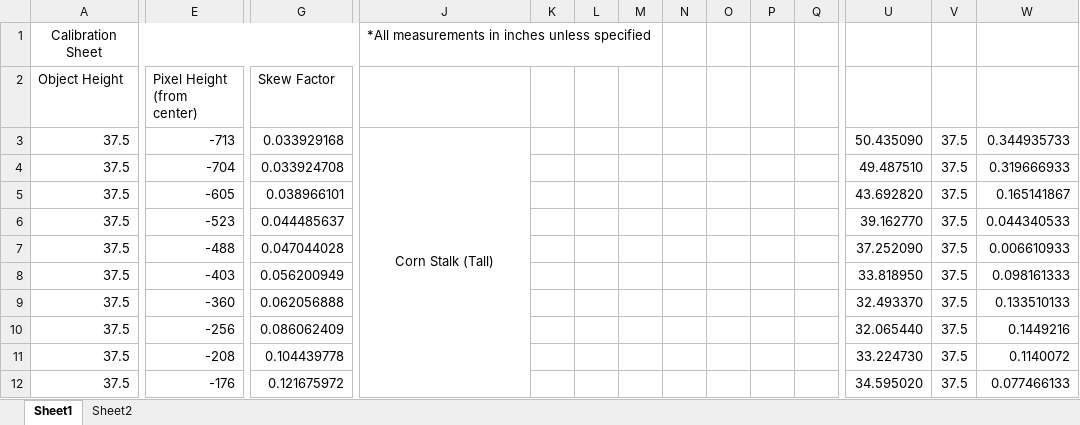
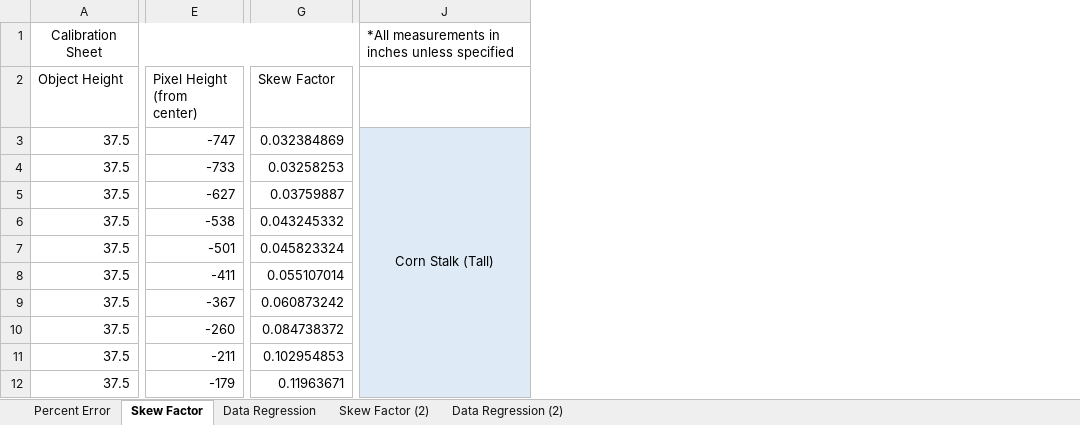
Before and after one commit to CAlvarez93/matlabCamera, an Excel workbook: angledCameraMethod/Calibration/Calibration_Testing.xlsx, sheet Skew Factor, drawn as a sheet; only a part is shown, gaps mark what is left out; values as stored, in another font and other column widths than the file's, no borders; charts and pictures not drawn; removed rows and columns are numbered as before the commit, all else as after; the diff covers the shown part only; the diff names each change by its address in the sheet, - before the commit and + after, or states it on an @@ line.

```diff
--- a/angledCameraMethod/Calibration/Calibration_Testing.xlsx (sheet Skew Factor)
+++ b/angledCameraMethod/Calibration/Calibration_Testing.xlsx (sheet Skew Factor)
-sheet tab: Sheet1
+sheet tab: Skew Factor
-sheet tab: Sheet2
+sheet tab: Data Regression
+sheet tab: Percent Error
+sheet tab: Skew Factor (2)
+sheet tab: Data Regression (2)
-column K, empty
-column L, empty
-column M, empty
-column N, empty
-column O, empty
-column P, empty
-column Q, empty
-column U, rows 3-12: 50.435090 | 49.487510 | 43.692820 | 39.162770 | 37.252090 | 33.818950 | 32.493370 | 32.065440 | 33.224730 | 34.595020
-column V, rows 3-12: all 37.5
-column W, rows 3-12: 0.344935733 | 0.319666933 | 0.165141867 | 0.044340533 | 0.006610933 | 0.098161333 | 0.133510133 | 0.1449216 | 0.1140072 | 0.077466133
-E3 (Pixel Height (from center)): -713
+E3 (Pixel Height (from center)): -747
-G3 (Skew Factor): 0.033929168
+G3 (Skew Factor): 0.032384869
-J3:J12 fill: none
+J3:J12 fill: #DEEBF7
-J3:J27 merged
+J3:J32 merged
-E4 (Pixel Height (from center)): -704
+E4 (Pixel Height (from center)): -733
-G4 (Skew Factor): 0.033924708
+G4 (Skew Factor): 0.03258253
-E5 (Pixel Height (from center)): -605
+E5 (Pixel Height (from center)): -627
-G5 (Skew Factor): 0.038966101
+G5 (Skew Factor): 0.03759887
-E6 (Pixel Height (from center)): -523
+E6 (Pixel Height (from center)): -538
-G6 (Skew Factor): 0.044485637
+G6 (Skew Factor): 0.043245332
-E7 (Pixel Height (from center)): -488
+E7 (Pixel Height (from center)): -501
-G7 (Skew Factor): 0.047044028
+G7 (Skew Factor): 0.045823324
-E8 (Pixel Height (from center)): -403
+E8 (Pixel Height (from center)): -411
-G8 (Skew Factor): 0.056200949
+G8 (Skew Factor): 0.055107014
-E9 (Pixel Height (from center)): -360
+E9 (Pixel Height (from center)): -367
-G9 (Skew Factor): 0.062056888
+G9 (Skew Factor): 0.060873242
-E10 (Pixel Height (from center)): -256
+E10 (Pixel Height (from center)): -260
-G10 (Skew Factor): 0.086062409
+G10 (Skew Factor): 0.084738372
-E11 (Pixel Height (from center)): -208
+E11 (Pixel Height (from center)): -211
-G11 (Skew Factor): 0.104439778
+G11 (Skew Factor): 0.102954853
-E12 (Pixel Height (from center)): -176
+E12 (Pixel Height (from center)): -179
-G12 (Skew Factor): 0.121675972
+G12 (Skew Factor): 0.11963671
```
Also changed, not shown: 30 added rows, 63 removed rows, 3 removed columns, 92 edited cells, cell formats and merged cells elsewhere in this sheet, sheet Data Regression, formulas that keep their value, charts or pictures, 45 other files.
